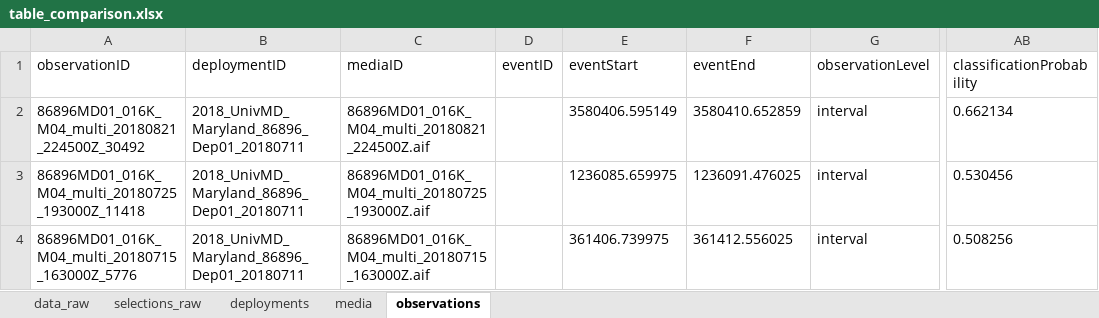
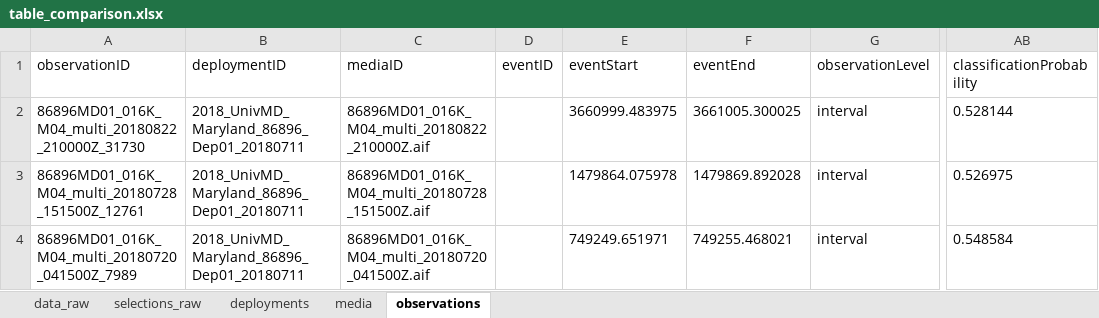
Before and after one commit to camera-traps/bioacoustics, an Excel workbook: datasets/maryland/data/interim/table_comparison.xlsx, sheet observations, drawn as a sheet; only a part is shown, gaps mark what is left out; values as stored, in another font and other column widths than the file's, no borders; the diff names each change by its address in the sheet, - before the commit and + after, or states it on an @@ line.

```diff
--- a/datasets/maryland/data/interim/table_comparison.xlsx (sheet observations)
+++ b/datasets/maryland/data/interim/table_comparison.xlsx (sheet observations)
-A2 (observationID): 86896MD01_016K_M04_multi_20180821_224500Z_30492
+A2 (observationID): 86896MD01_016K_M04_multi_20180822_210000Z_31730
-C2 (mediaID): 86896MD01_016K_M04_multi_20180821_224500Z.aif
+C2 (mediaID): 86896MD01_016K_M04_multi_20180822_210000Z.aif
-E2 (eventStart): 3580406.595149
+E2 (eventStart): 3660999.483975
-F2 (eventEnd): 3580410.652859
+F2 (eventEnd): 3661005.300025
-AB2 (classificationProbability): 0.662134
+AB2 (classificationProbability): 0.528144
-A3 (observationID): 86896MD01_016K_M04_multi_20180725_193000Z_11418
+A3 (observationID): 86896MD01_016K_M04_multi_20180728_151500Z_12761
-C3 (mediaID): 86896MD01_016K_M04_multi_20180725_193000Z.aif
+C3 (mediaID): 86896MD01_016K_M04_multi_20180728_151500Z.aif
-E3 (eventStart): 1236085.659975
+E3 (eventStart): 1479864.075978
-F3 (eventEnd): 1236091.476025
+F3 (eventEnd): 1479869.892028
-AB3 (classificationProbability): 0.530456
+AB3 (classificationProbability): 0.526975
-A4 (observationID): 86896MD01_016K_M04_multi_20180715_163000Z_5776
+A4 (observationID): 86896MD01_016K_M04_multi_20180720_041500Z_7989
-C4 (mediaID): 86896MD01_016K_M04_multi_20180715_163000Z.aif
+C4 (mediaID): 86896MD01_016K_M04_multi_20180720_041500Z.aif
-E4 (eventStart): 361406.739975
+E4 (eventStart): 749249.651971
-F4 (eventEnd): 361412.556025
+F4 (eventEnd): 749255.468021
-AB4 (classificationProbability): 0.508256
+AB4 (classificationProbability): 0.548584
```
Also changed, not shown: sheet selections_raw, sheet media, 9 other files.
